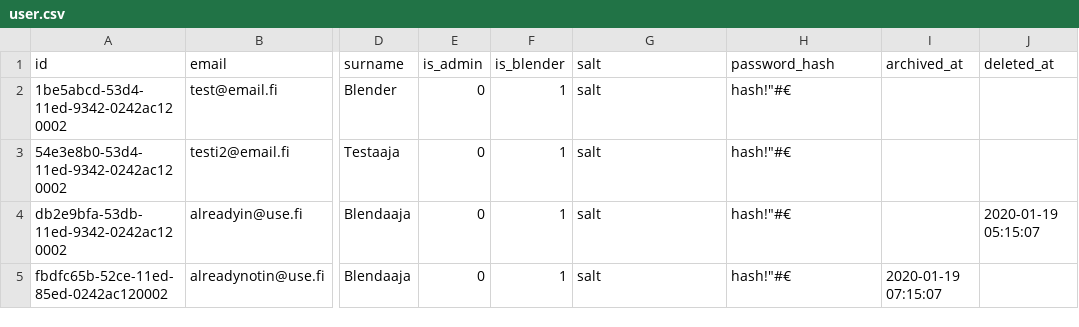
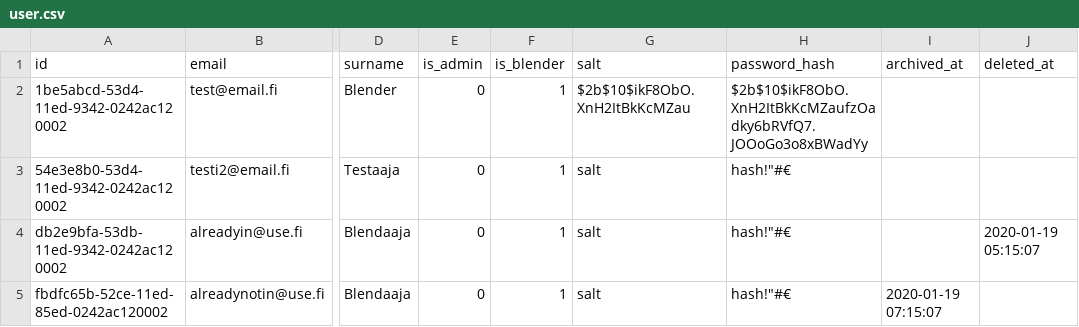
Before and after one commit to Tampereen-Urheilusukeltajat/Blenderi-Backend, a CSV file: src/test_data/get_user/user.csv, drawn as a sheet; only a part is shown, gaps mark what is left out; the diff names each change by its address in the sheet, - before the commit and + after, or states it on an @@ line.

Commit message:
Authentication (#30)
Co-authored-by: Ile <ilmari.marttila@gmail.com>
Co-authored-by: Akseli Kolari <33838340+Akzuu@users.noreply.github.com>

```diff
--- a/src/test_data/get_user/user.csv
+++ b/src/test_data/get_user/user.csv
-G2 (salt): salt
+G2 (salt): $2b$10$ikF8ObO.XnH2ItBkKcMZau
-H2 (password_hash): hash!"#€
+H2 (password_hash): $2b$10$ikF8ObO.XnH2ItBkKcMZaufzOadky6bRVfQ7.JOOoGo3o8xBWadYy
```
Also changed, not shown: 19 other files.
